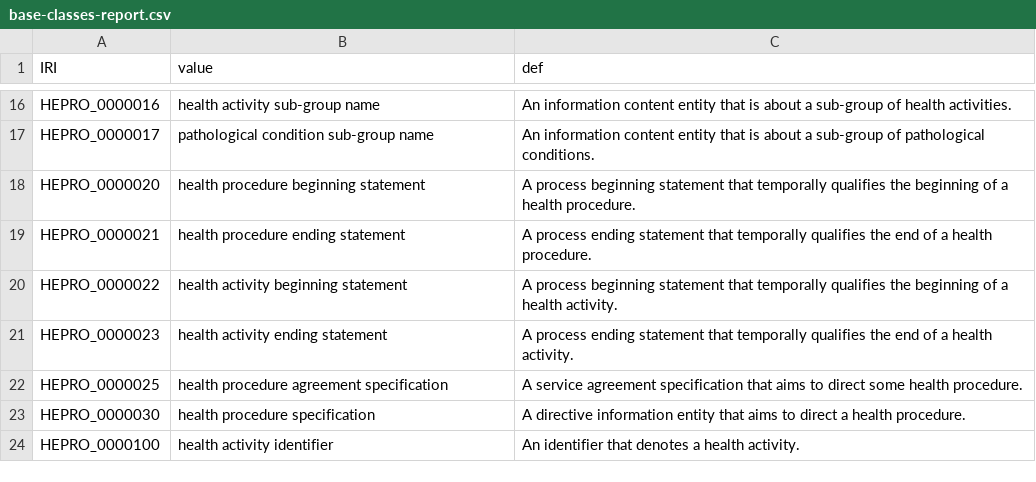
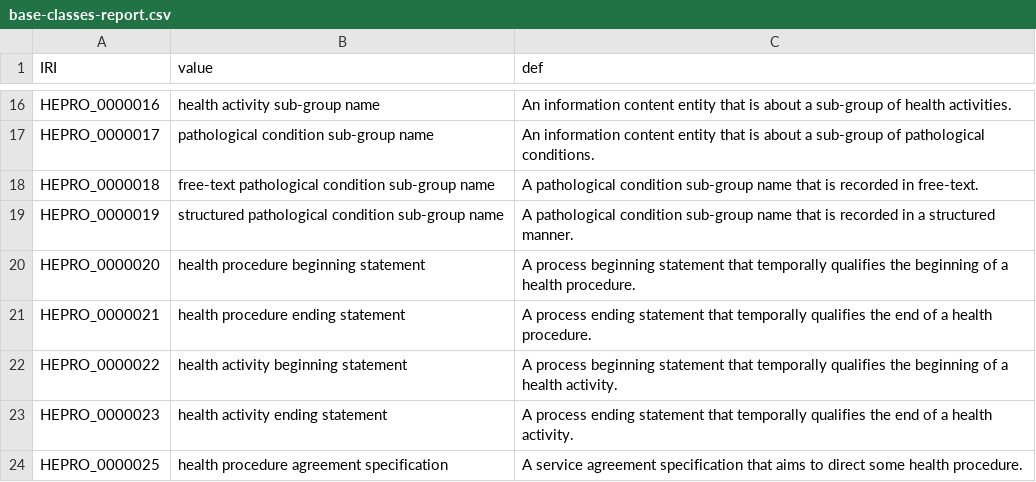
Before and after one commit to OpenLHS/HEPRO, a CSV file: src/ontology/reports/base-classes-report.csv, drawn as a sheet; only a part is shown, gaps mark what is left out; the shorter side is filled out with more unchanged rows; the diff names each change by its address in the sheet, - before the commit and + after, or states it on an @@ line.

Commit message:
Added sub-classes for pathological condition sub-group name

```diff
--- a/src/ontology/reports/base-classes-report.csv
+++ b/src/ontology/reports/base-classes-report.csv
+row 18: HEPRO_0000018 | free-text pathological condition sub-group name | A pathological condition sub-group name that is recorded in free-text.
+row 19: HEPRO_0000019 | structured pathological condition sub-group name | A pathological condition sub-group name that is recorded in a structured manner.
```
Also changed, not shown: src/ontology/subsets/OpenLHS-H.tsv, subsets/OpenLHS-H.tsv, 7 other files.
